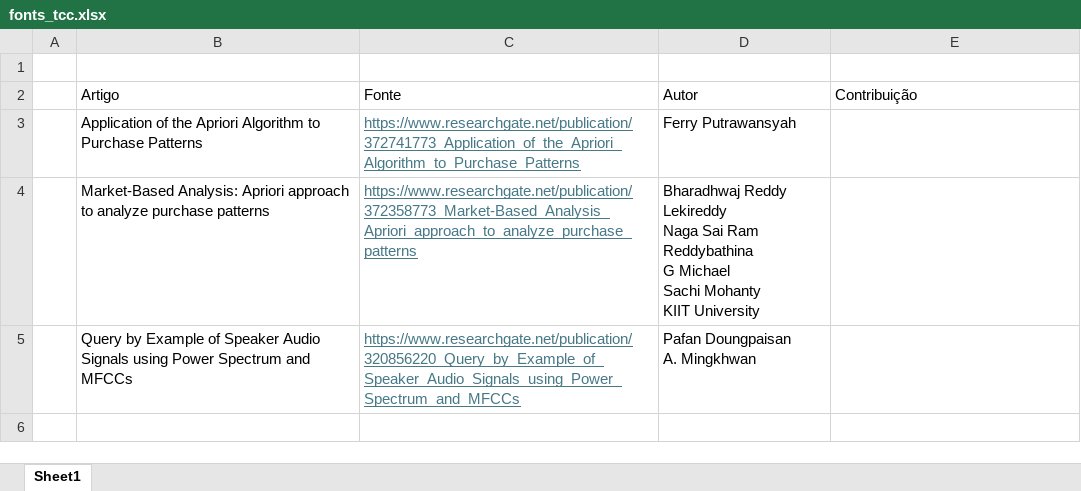
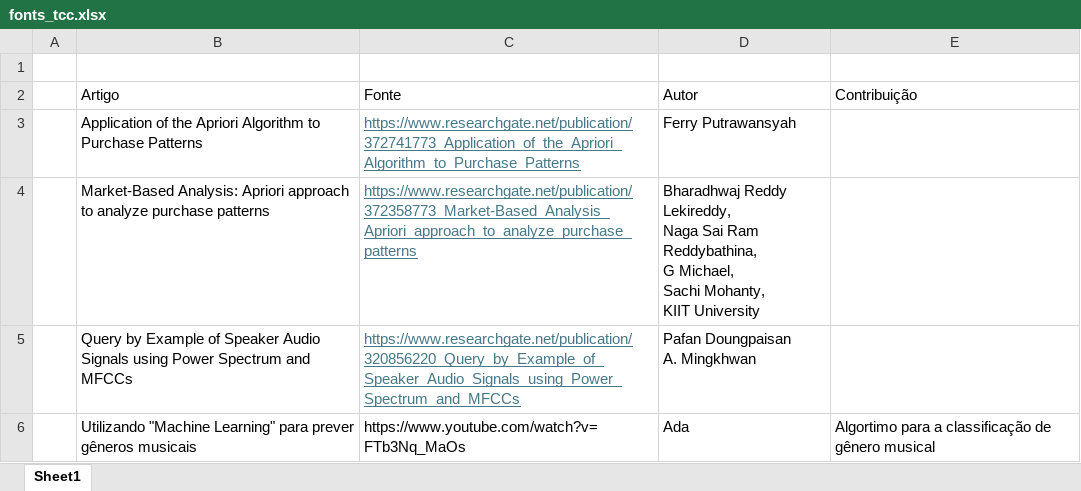
Before and after one commit to JuanSilva2001/Grupo_02, an Excel workbook: fonts_tcc.xlsx, sheet Sheet1, drawn as a sheet; values as stored, in another font and other column widths than the file's, no borders; table styles not drawn; ↵ is a line break in a cell; the diff names each change by its address in the sheet, - before the commit and + after, or states it on an @@ line.

Commit message:
Add files via upload

```diff
--- a/fonts_tcc.xlsx (sheet Sheet1)
+++ b/fonts_tcc.xlsx (sheet Sheet1)
-D4 (Autor): Bharadhwaj Reddy Lekireddy ↵ Naga Sai Ram Reddybathina ↵ G Michael ↵ Sachi Mohanty ↵ KIIT University
+D4 (Autor): Bharadhwaj Reddy Lekireddy, ↵ Naga Sai Ram Reddybathina, ↵ G Michael, ↵ Sachi Mohanty, ↵ KIIT University
+row 6:  | Utilizando "Machine Learning" para prever gêneros musicais | https://www.youtube.com/watch?v=FTb3Nq_MaOs | Ada | Algortimo para a classificação de gênero musical
```
